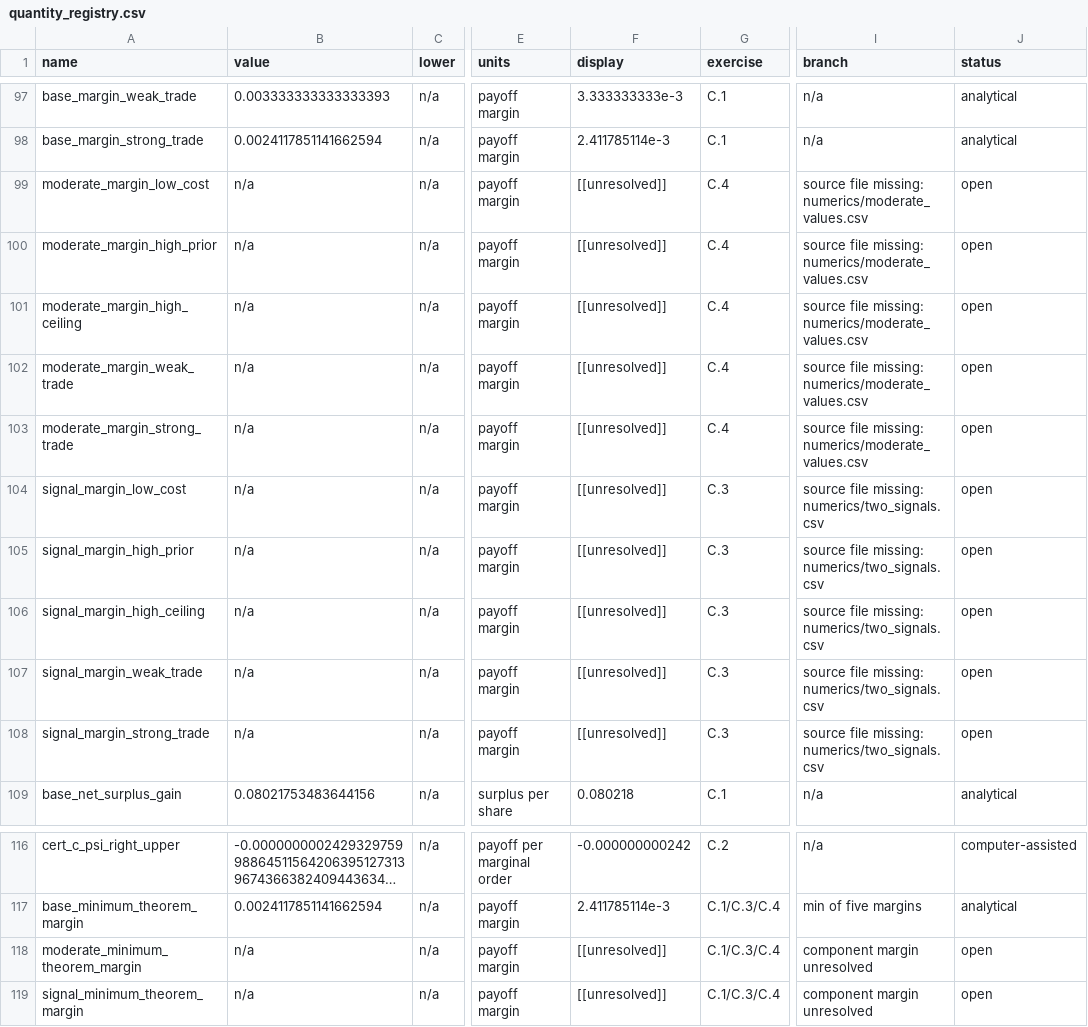
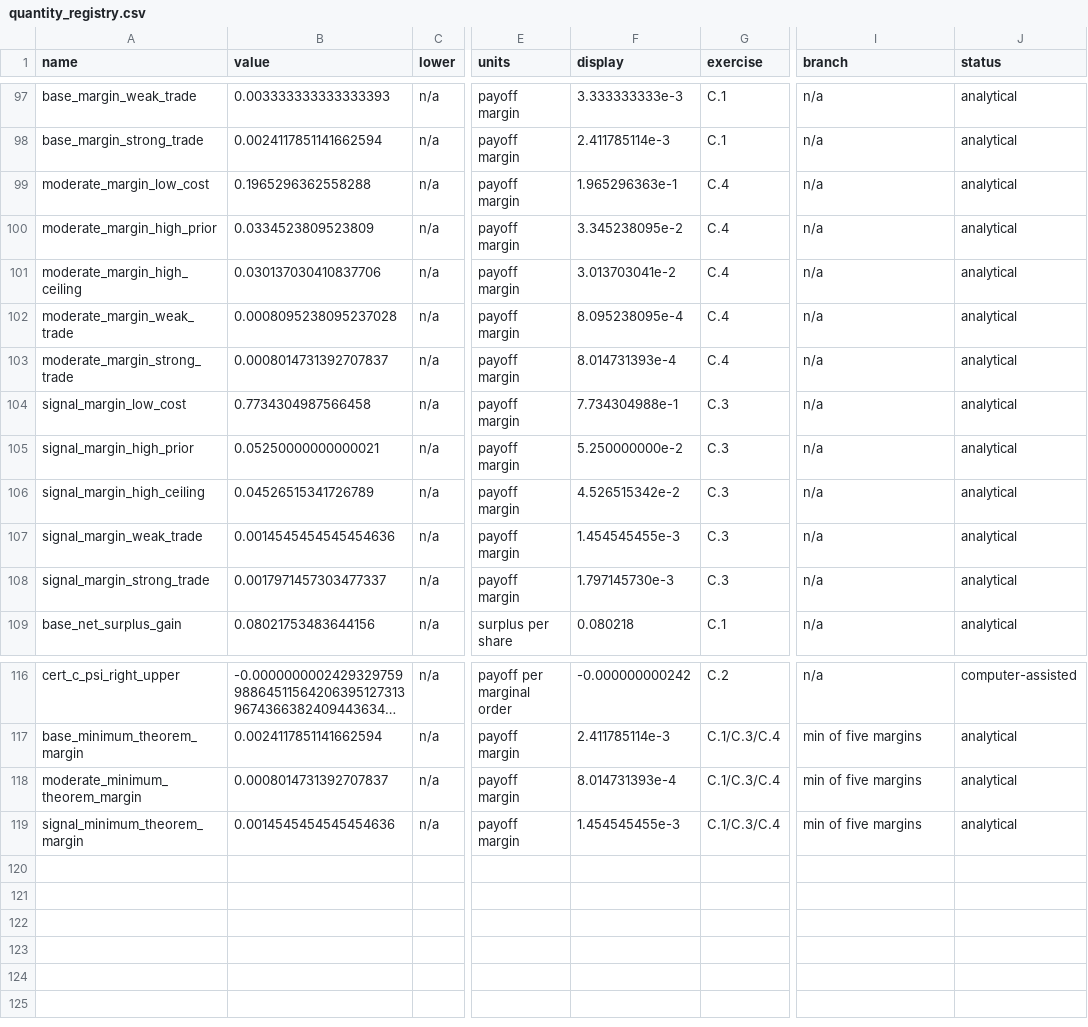
Before and after one commit to Austin-j-li/competition-creates-competition, a CSV file: numerics/quantity_registry.csv, drawn as a sheet; only a part is shown, gaps mark what is left out; long unchanged cells end in …; the diff covers the shown part only; the diff names each change by its address in the sheet, - before the commit and + after, or states it on an @@ line.

```diff
--- a/numerics/quantity_registry.csv
+++ b/numerics/quantity_registry.csv
-B99 (value): n/a
+B99 (value): 0.1965296362558288
-F99 (display): [[unresolved]]
+F99 (display): 1.965296363e-1
-I99:I103 (branch): source file missing: numerics/moderate_values.csv
+I99:I103 (branch): n/a
-J99:J108 (status): open
+J99:J108 (status): analytical
-B100 (value): n/a
+B100 (value): 0.0334523809523809
-F100 (display): [[unresolved]]
+F100 (display): 3.345238095e-2
-B101 (value): n/a
+B101 (value): 0.030137030410837706
-F101 (display): [[unresolved]]
+F101 (display): 3.013703041e-2
-B102 (value): n/a
+B102 (value): 0.0008095238095237028
-F102 (display): [[unresolved]]
+F102 (display): 8.095238095e-4
-B103 (value): n/a
+B103 (value): 0.0008014731392707837
-F103 (display): [[unresolved]]
+F103 (display): 8.014731393e-4
-B104 (value): n/a
+B104 (value): 0.7734304987566458
-F104 (display): [[unresolved]]
+F104 (display): 7.734304988e-1
-I104:I108 (branch): source file missing: numerics/two_signals.csv
+I104:I108 (branch): n/a
-B105 (value): n/a
+B105 (value): 0.05250000000000021
-F105 (display): [[unresolved]]
+F105 (display): 5.250000000e-2
-B106 (value): n/a
+B106 (value): 0.04526515341726789
-F106 (display): [[unresolved]]
+F106 (display): 4.526515342e-2
-B107 (value): n/a
+B107 (value): 0.0014545454545454636
-F107 (display): [[unresolved]]
+F107 (display): 1.454545455e-3
-B108 (value): n/a
+B108 (value): 0.0017971457303477337
-F108 (display): [[unresolved]]
+F108 (display): 1.797145730e-3
-B118 (value): n/a
+B118 (value): 0.0008014731392707837
-F118 (display): [[unresolved]]
+F118 (display): 8.014731393e-4
-I118:I119 (branch): component margin unresolved
+I118:I119 (branch): min of five margins
-J118:J119 (status): open
+J118:J119 (status): analytical
-B119 (value): n/a
+B119 (value): 0.0014545454545454636
-F119 (display): [[unresolved]]
+F119 (display): 1.454545455e-3
```
Also changed, not shown: 20 edited cells elsewhere in this file, numerics/feedback_comparisons.csv, tables/equilibrium_controls.csv, 21 other files.
